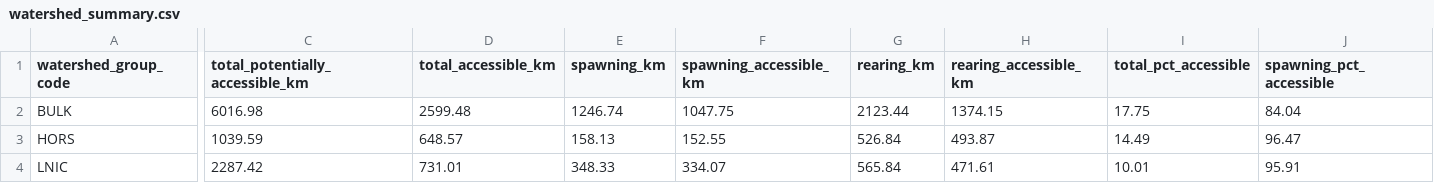
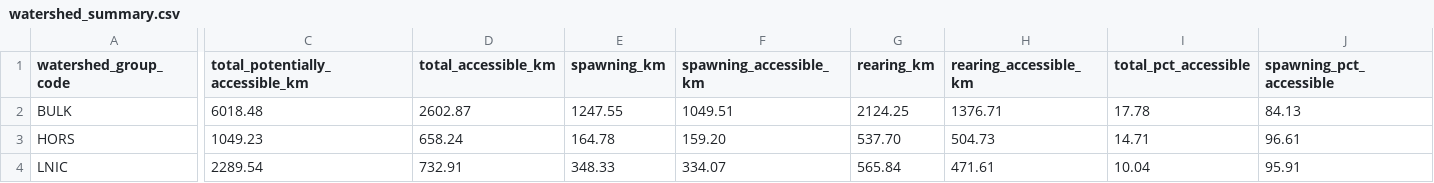
Before and after one commit to smnorris/bcfishpass, a CSV file: reports/wcrp/reports/watershed_summary.csv, drawn as a sheet; only a part is shown, gaps mark what is left out; the diff covers the shown part only; the diff names each change by its address in the sheet, - before the commit and + after, or states it on an @@ line.

```diff
--- a/reports/wcrp/reports/watershed_summary.csv
+++ b/reports/wcrp/reports/watershed_summary.csv
-C2 (total_potentially_accessible_km): 6016.98
+C2 (total_potentially_accessible_km): 6018.48
-D2 (total_accessible_km): 2599.48
+D2 (total_accessible_km): 2602.87
-E2 (spawning_km): 1246.74
+E2 (spawning_km): 1247.55
-F2 (spawning_accessible_km): 1047.75
+F2 (spawning_accessible_km): 1049.51
-G2 (rearing_km): 2123.44
+G2 (rearing_km): 2124.25
-H2 (rearing_accessible_km): 1374.15
+H2 (rearing_accessible_km): 1376.71
-I2 (total_pct_accessible): 17.75
+I2 (total_pct_accessible): 17.78
-J2 (spawning_pct_accessible): 84.04
+J2 (spawning_pct_accessible): 84.13
-C3 (total_potentially_accessible_km): 1039.59
+C3 (total_potentially_accessible_km): 1049.23
-D3 (total_accessible_km): 648.57
+D3 (total_accessible_km): 658.24
-E3 (spawning_km): 158.13
+E3 (spawning_km): 164.78
-F3 (spawning_accessible_km): 152.55
+F3 (spawning_accessible_km): 159.20
-G3 (rearing_km): 526.84
+G3 (rearing_km): 537.70
-H3 (rearing_accessible_km): 493.87
+H3 (rearing_accessible_km): 504.73
-I3 (total_pct_accessible): 14.49
+I3 (total_pct_accessible): 14.71
-J3 (spawning_pct_accessible): 96.47
+J3 (spawning_pct_accessible): 96.61
-C4 (total_potentially_accessible_km): 2287.42
+C4 (total_potentially_accessible_km): 2289.54
-D4 (total_accessible_km): 731.01
+D4 (total_accessible_km): 732.91
-I4 (total_pct_accessible): 10.01
+I4 (total_pct_accessible): 10.04
```
Also changed, not shown: 2 edited cells elsewhere in this file, reports/wcrp/reports/barrier_extent.csv, reports/wcrp/reports/barrier_severity.csv, 25 other files.
